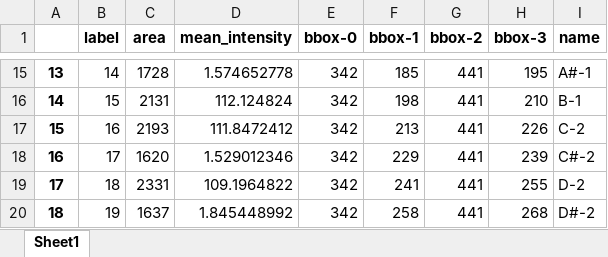
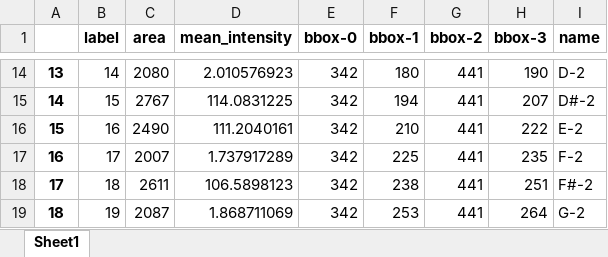
Before and after one commit to ghosciro/ailab_project, an Excel workbook: coordinates.xlsx, sheet Sheet1, drawn as a sheet; only a part is shown, gaps mark what is left out; values as stored, in another font and other column widths than the file's, no borders; addresses are those after the commit; the diff covers the shown part only; the diff names each change by its address in the sheet, - before the commit and + after, or states it on an @@ line.

```diff
--- a/coordinates.xlsx (sheet Sheet1)
+++ b/coordinates.xlsx (sheet Sheet1)
-C14 (area): 1728
+C14 (area): 2080
-D14 (mean_intensity): 1.574652778
+D14 (mean_intensity): 2.010576923
-F14 (bbox-1): 185
+F14 (bbox-1): 180
-H14 (bbox-3): 195
+H14 (bbox-3): 190
-I14 (name): A#-1
+I14 (name): D-2
-C15 (area): 2131
+C15 (area): 2767
-D15 (mean_intensity): 112.124824
+D15 (mean_intensity): 114.0831225
-F15 (bbox-1): 198
+F15 (bbox-1): 194
-H15 (bbox-3): 210
+H15 (bbox-3): 207
-I15 (name): B-1
+I15 (name): D#-2
-C16 (area): 2193
+C16 (area): 2490
-D16 (mean_intensity): 111.8472412
+D16 (mean_intensity): 111.2040161
-F16 (bbox-1): 213
+F16 (bbox-1): 210
-H16 (bbox-3): 226
+H16 (bbox-3): 222
-I16 (name): C-2
+I16 (name): E-2
-C17 (area): 1620
+C17 (area): 2007
-D17 (mean_intensity): 1.529012346
+D17 (mean_intensity): 1.737917289
-F17 (bbox-1): 229
+F17 (bbox-1): 225
-H17 (bbox-3): 239
+H17 (bbox-3): 235
-I17 (name): C#-2
+I17 (name): F-2
-C18 (area): 2331
+C18 (area): 2611
-D18 (mean_intensity): 109.1964822
+D18 (mean_intensity): 106.5898123
-F18 (bbox-1): 241
+F18 (bbox-1): 238
-H18 (bbox-3): 255
+H18 (bbox-3): 251
-I18 (name): D-2
+I18 (name): F#-2
-C19 (area): 1637
+C19 (area): 2087
-D19 (mean_intensity): 1.845448992
+D19 (mean_intensity): 1.868711069
-F19 (bbox-1): 258
+F19 (bbox-1): 253
-H19 (bbox-3): 268
+H19 (bbox-3): 264
-I19 (name): D#-2
+I19 (name): G-2
```
Also changed, not shown: 14 removed rows and 340 edited cells elsewhere in this sheet, 21 other files.
